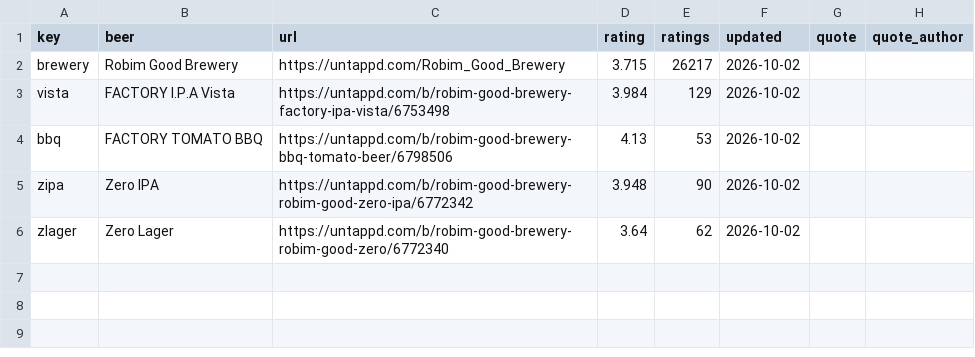
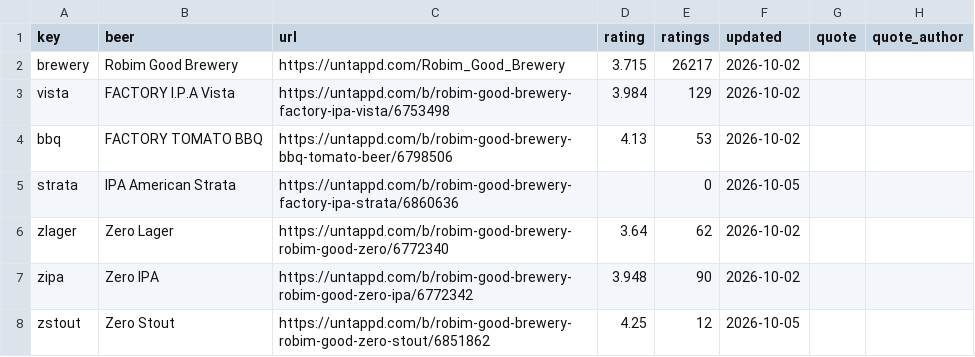
Before and after one commit to toxickkiwi/clod, a CSV file: where-to-buy/data/untappd.csv, drawn as a sheet.

```diff
--- a/where-to-buy/data/untappd.csv
+++ b/where-to-buy/data/untappd.csv
@@ -4,3 +4,5 @@ vista,FACTORY I.P.A Vista,https://untappd.com/b/robim-good-brewery-factory-ipa-v
 bbq,FACTORY TOMATO BBQ,https://untappd.com/b/robim-good-brewery-bbq-tomato-beer/6798506,4.13,53,2026-10-02,,
+strata,IPA American Strata,https://untappd.com/b/robim-good-brewery-factory-ipa-strata/6860636,,0,2026-10-05,,
+zlager,Zero Lager,https://untappd.com/b/robim-good-brewery-robim-good-zero/6772340,3.64,62,2026-10-02,,
 zipa,Zero IPA,https://untappd.com/b/robim-good-brewery-robim-good-zero-ipa/6772342,3.948,90,2026-10-02,,
-zlager,Zero Lager,https://untappd.com/b/robim-good-brewery-robim-good-zero/6772340,3.64,62,2026-10-02,,
+zstout,Zero Stout,https://untappd.com/b/robim-good-brewery-robim-good-zero-stout/6851862,4.25,12,2026-10-05,,
```
Also changed, not shown: 12 other files.
